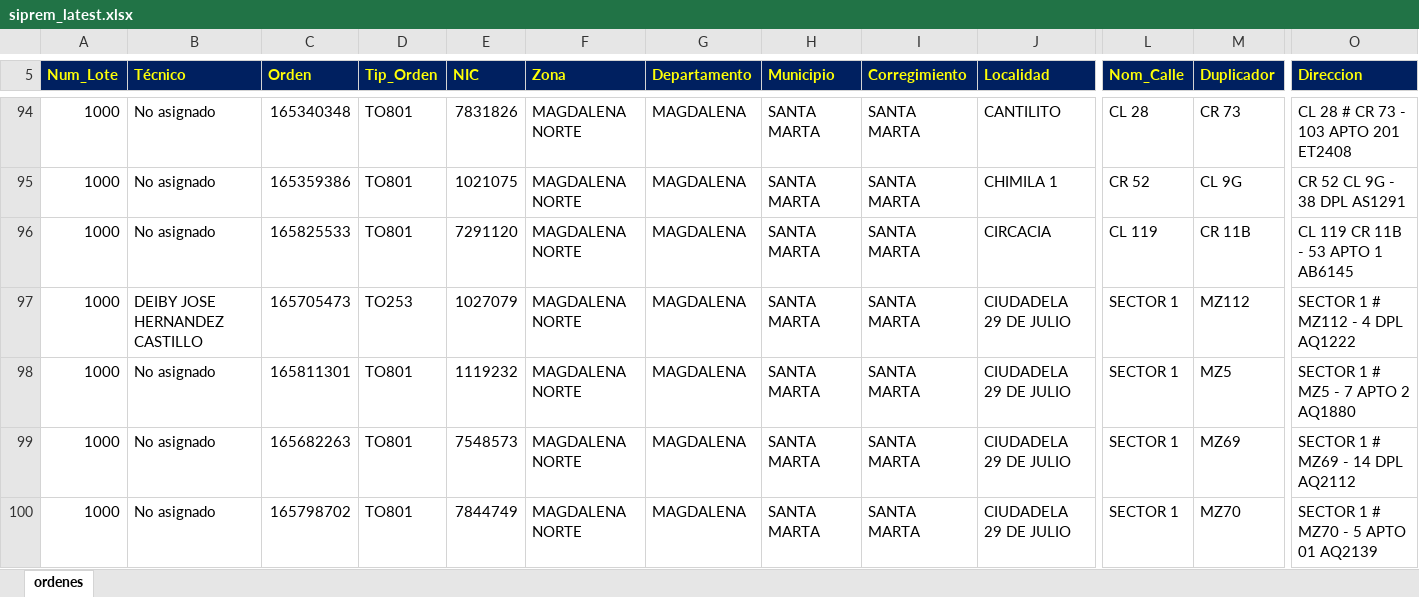
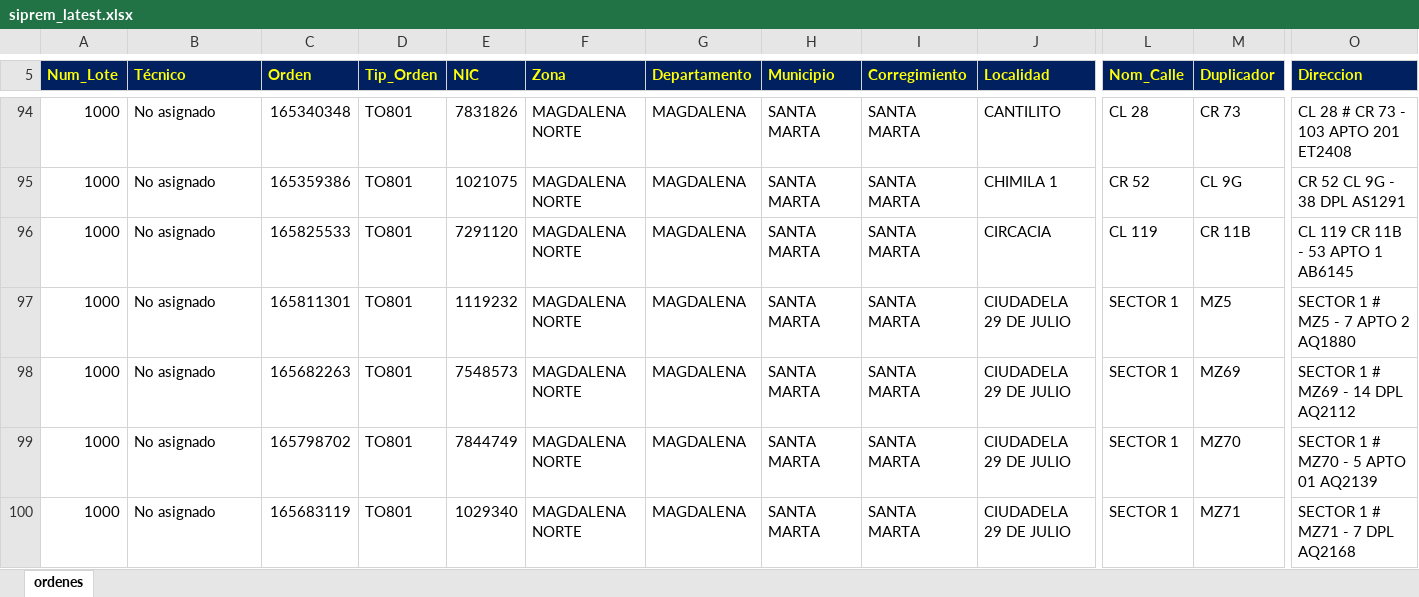
Before and after one commit to vikano27-debug/Dashboard_ING_VOA, an Excel workbook: siprem_latest.xlsx, sheet ordenes, drawn as a sheet; only a part is shown, gaps mark what is left out; the shorter side is filled out with more unchanged rows; values as stored, in another font and other column widths than the file's, no borders; removed rows and columns are numbered as before the commit, all else as after; rows hold the shown columns only; the diff covers the shown part only; the diff names each change by its address in the sheet, - before the commit and + after, or states it on an @@ line.

```diff
--- a/siprem_latest.xlsx (sheet ordenes)
+++ b/siprem_latest.xlsx (sheet ordenes)
-row 97: 1000 | DEIBY JOSE HERNANDEZ CASTILLO | 165705473 | TO253 | 1027079 | MAGDALENA NORTE | MAGDALENA | SANTA MARTA | SANTA MARTA | CIUDADELA 29 DE JULIO | SECTOR 1 | MZ112 | SECTOR 1 # MZ112 - 4 DPL AQ1222
```
Also changed, not shown: 1 added row, 21 removed rows and 7 edited cells elsewhere in this sheet.
